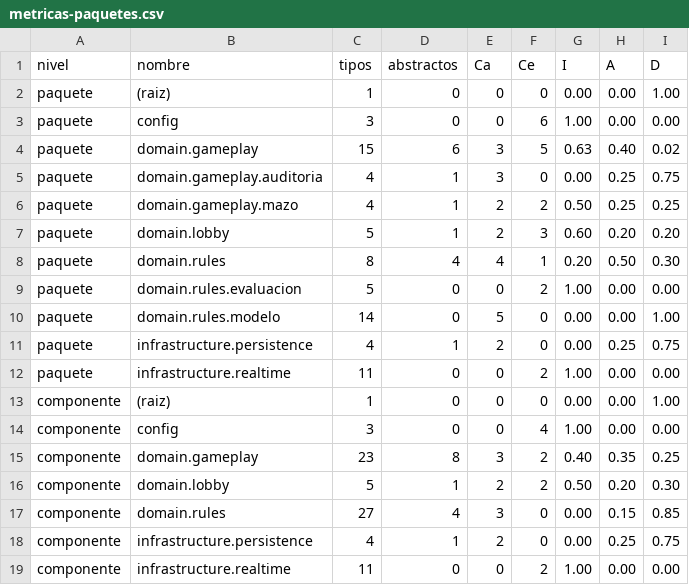
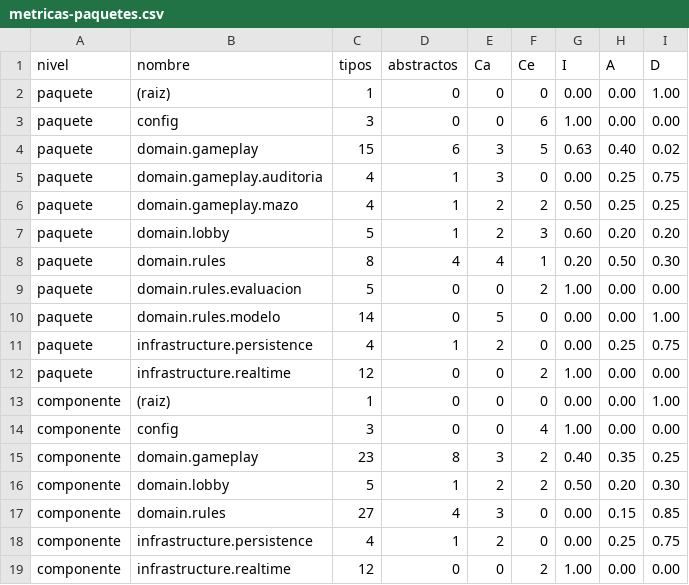
Before and after one commit to Jtoscanoa/Entrega-3-FAS, a CSV file: docs/informe/metricas-paquetes.csv, drawn as a sheet.

Commit message:
Metricas finales medidas de nuevo sobre el main final (d52ae4d)
Mismo comando (mvn -B clean verify y herramientas/Metricas.java). Cambios frente a la
primera medicion: 187 unitarias + 6 IT (0 fallas); CC en 333 metodos, max 7, media 1,82,
0 sobre 10; JaCoCo de domain.rules* sin cambios (100 / 99,4 / 100 %); realtime pasa a 12
tipos; Demeter 62 violaciones (34 en TurnOrchestratorComponent).

```diff
--- a/docs/informe/metricas-paquetes.csv
+++ b/docs/informe/metricas-paquetes.csv
@@ -11,3 +11,3 @@ paquete,domain.rules.modelo,14,0,5,0,0.00,0.00,1.00
 paquete,infrastructure.persistence,4,1,2,0,0.00,0.25,0.75
-paquete,infrastructure.realtime,11,0,0,2,1.00,0.00,0.00
+paquete,infrastructure.realtime,12,0,0,2,1.00,0.00,0.00
 componente,(raiz),1,0,0,0,0.00,0.00,1.00
@@ -18,2 +18,2 @@ componente,domain.rules,27,4,3,0,0.00,0.15,0.85
 componente,infrastructure.persistence,4,1,2,0,0.00,0.25,0.75
-componente,infrastructure.realtime,11,0,0,2,1.00,0.00,0.00
+componente,infrastructure.realtime,12,0,0,2,1.00,0.00,0.00
```
Also changed, not shown: 1 other file.
